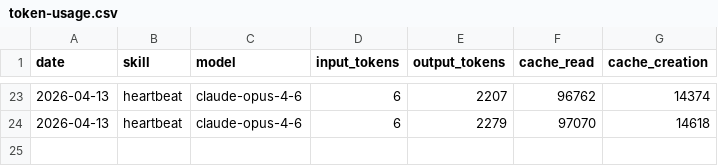
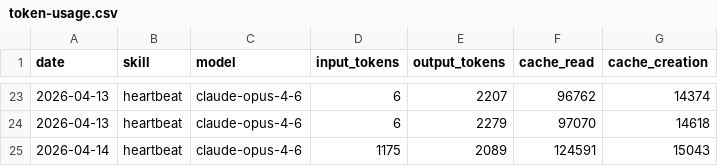
Before and after one commit to gcampton/aeon, a CSV file: memory/token-usage.csv, drawn as a sheet; only a part is shown, gaps mark what is left out.

Commit message:
chore(heartbeat): auto-commit 2026-04-14

```diff
--- a/memory/token-usage.csv
+++ b/memory/token-usage.csv
@@ -24 +24,2 @@ date,skill,model,input_tokens,output_tokens,cache_read,cache_creation
 2026-04-13,heartbeat,claude-opus-4-6,6,2279,97070,14618
+2026-04-14,heartbeat,claude-opus-4-6,1175,2089,124591,15043
```
Also changed, not shown: 2 other files.
